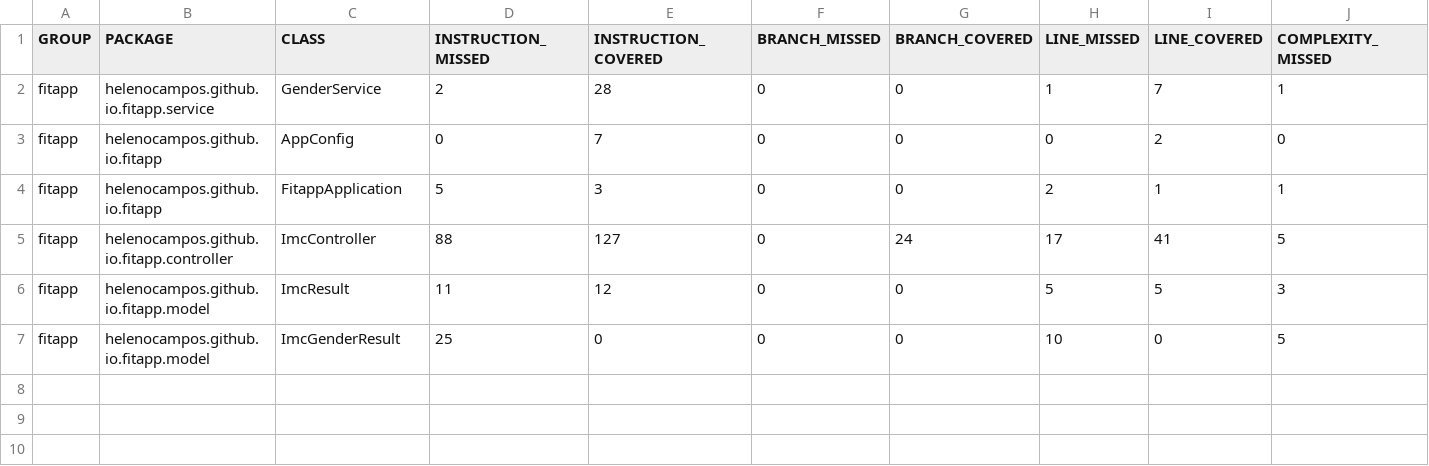
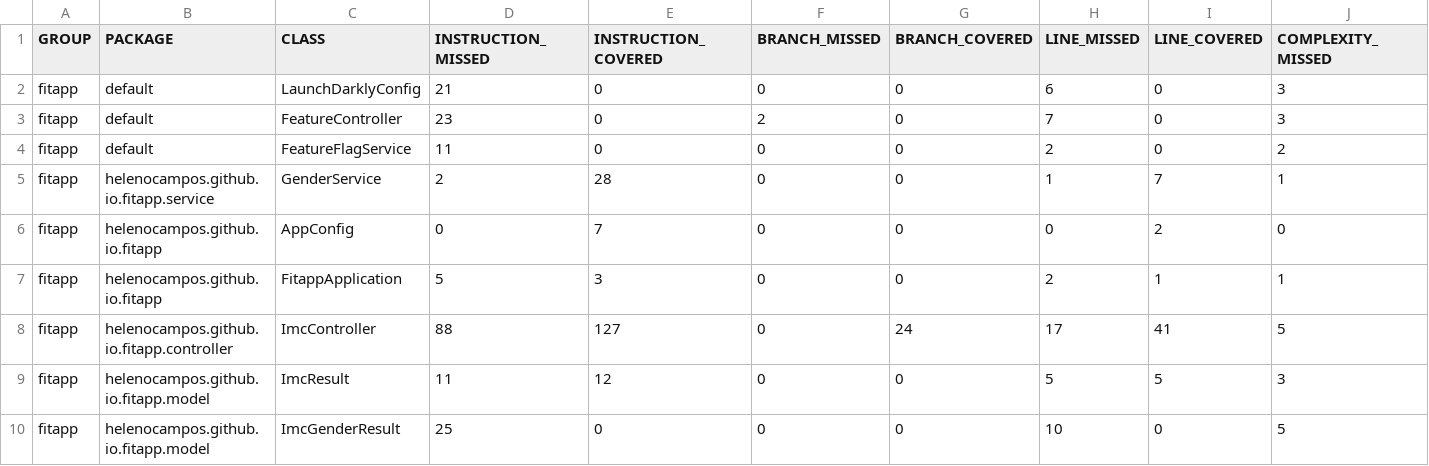
Before and after one commit to mikaelsfm/fitapp, a CSV file: jacoco.csv, drawn as a sheet; only a part is shown; rows hold the shown columns only; the diff names each change by its address in the sheet, - before the commit and + after, or states it on an @@ line.

```diff
--- a/jacoco.csv
+++ b/jacoco.csv
+row 2: fitapp | default | LaunchDarklyConfig | 21 | 0 | 0 | 0 | 6 | 0 | 3
+row 3: fitapp | default | FeatureController | 23 | 0 | 2 | 0 | 7 | 0 | 3
+row 4: fitapp | default | FeatureFlagService | 11 | 0 | 0 | 0 | 2 | 0 | 2
```
Also changed, not shown: 8 other files.
